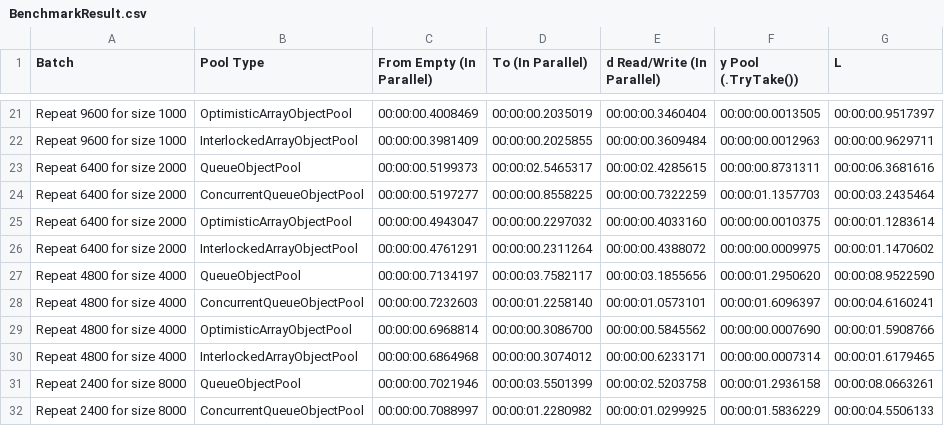
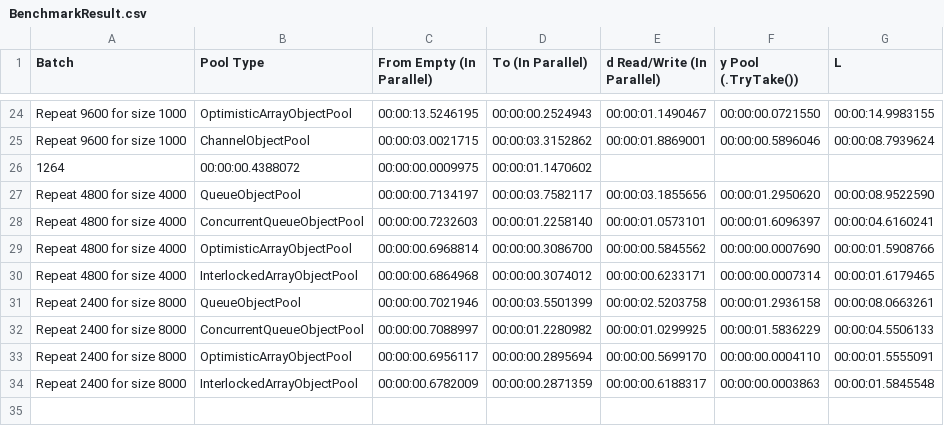
Before and after one commit to Open-NET-Libraries/Open.Disposable.ObjectPools, a CSV file: benchmarking/BenchmarkResult.csv, drawn as a sheet; only a part is shown, gaps mark what is left out; the shorter side is filled out with more unchanged rows; removed rows and columns are numbered as before the commit, all else as after; the diff covers the shown part only; the diff names each change by its address in the sheet, - before the commit and + after, or states it on an @@ line.

Commit message:
Added ChannelObjectPool.

```diff
--- a/benchmarking/BenchmarkResult.csv
+++ b/benchmarking/BenchmarkResult.csv
-C24 (From Empty (In Parallel)): 00:00:00.4008469
+C24 (From Empty (In Parallel)): 00:00:13.5246195
-D24 (To (In Parallel)): 00:00:00.2035019
+D24 (To (In Parallel)): 00:00:00.2524943
-E24 (d Read/Write (In Parallel)): 00:00:00.3460404
+E24 (d Read/Write (In Parallel)): 00:00:01.1490467
-F24 (y Pool (.TryTake())): 00:00:00.0013505
+F24 (y Pool (.TryTake())): 00:00:00.0721550
-G24 (L): 00:00:00.9517397
+G24 (L): 00:00:14.9983155
-row 22: Repeat 9600 for size 1000 | InterlockedArrayObjectPool | 00:00:00.3981409 | 00:00:00.2025855 | 00:00:00.3609484 | 00:00:00.0012963 | 00:00:00.9629711
-row 23: Repeat 6400 for size 2000 | QueueObjectPool | 00:00:00.5199373 | 00:00:02.5465317 | 00:00:02.4285615 | 00:00:00.8731311 | 00:00:06.3681616
-row 24: Repeat 6400 for size 2000 | ConcurrentQueueObjectPool | 00:00:00.5197277 | 00:00:00.8558225 | 00:00:00.7322259 | 00:00:01.1357703 | 00:00:03.2435464
-row 25: Repeat 6400 for size 2000 | OptimisticArrayObjectPool | 00:00:00.4943047 | 00:00:00.2297032 | 00:00:00.4033160 | 00:00:00.0010375 | 00:00:01.1283614
-row 26: Repeat 6400 for size 2000 | InterlockedArrayObjectPool | 00:00:00.4761291 | 00:00:00.2311264 | 00:00:00.4388072 | 00:00:00.0009975 | 00:00:01.1470602
+row 25: Repeat 9600 for size 1000 | ChannelObjectPool | 00:00:03.0021715 | 00:00:03.3152862 | 00:00:01.8869001 | 00:00:00.5896046 | 00:00:08.7939624
+row 26: 1264 | 00:00:00.4388072 | 00:00:00.0009975 | 00:00:01.1470602
```
Also changed, not shown: 5 added rows, 2 removed rows and 85 edited cells elsewhere in this file, 4 other files.
